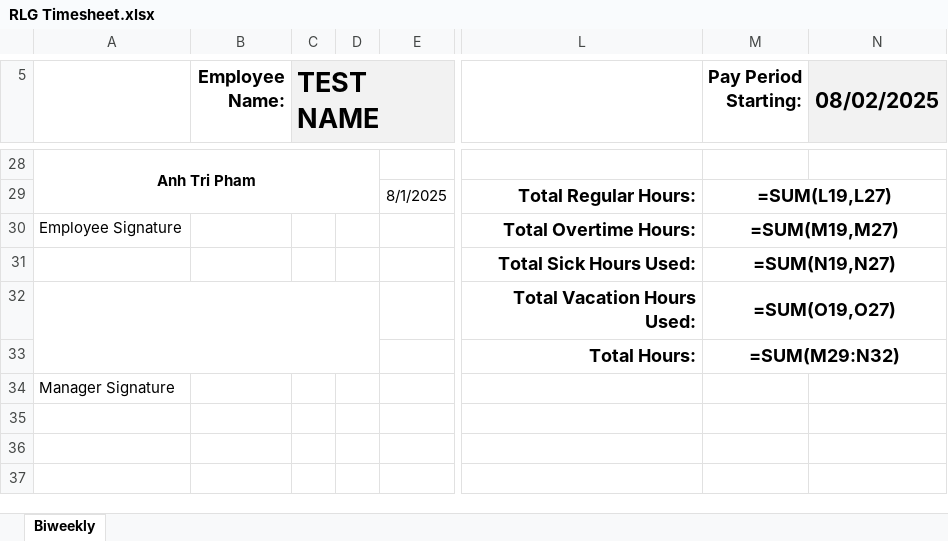
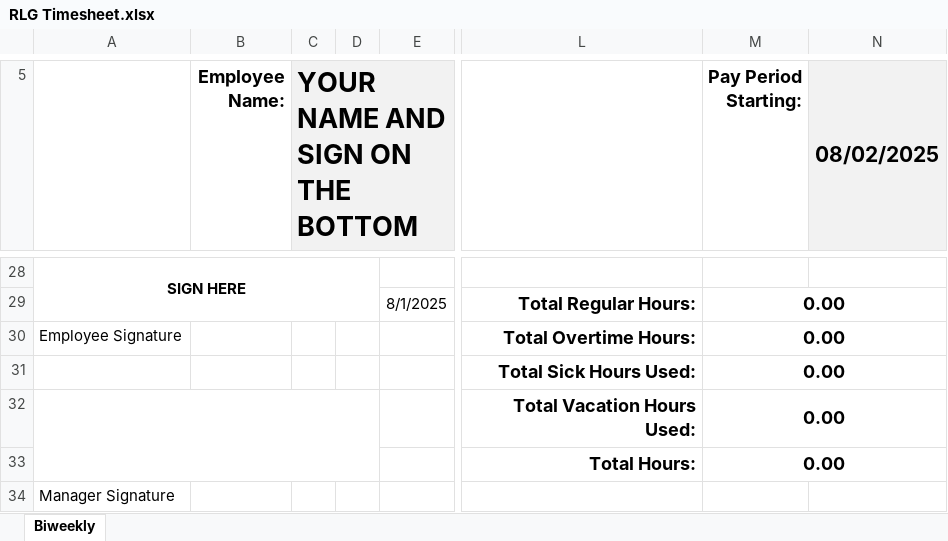
Before and after one commit to pAnhTri/simple-timeclock, an Excel workbook: src/lib/python/RLG Timesheet.xlsx, sheet Biweekly, drawn as a sheet; only a part is shown, gaps mark what is left out; values as stored, in another font and other column widths than the file's, no borders; formulas without a stored value are shown as written; the diff covers the shown part only; the diff names each change by its address in the sheet, - before the commit and + after, or states it on an @@ line.

```diff
--- a/src/lib/python/RLG Timesheet.xlsx (sheet Biweekly)
+++ b/src/lib/python/RLG Timesheet.xlsx (sheet Biweekly)
-C5: TEST NAME
+C5: YOUR NAME AND SIGN ON THE BOTTOM
-A28: Anh Tri Pham
+A28: SIGN HERE
-M29 (Pay Period Starting:): =SUM(L19,L27)
+M29 (Pay Period Starting:): 0.00
-M30 (Pay Period Starting:): =SUM(M19,M27)
+M30 (Pay Period Starting:): 0.00
-M31 (Pay Period Starting:): =SUM(N19,N27)
+M31 (Pay Period Starting:): 0.00
-M32 (Pay Period Starting:): =SUM(O19,O27)
+M32 (Pay Period Starting:): 0.00
-M33 (Pay Period Starting:): =SUM(M29:N32)
+M33 (Pay Period Starting:): 0.00
```
Also changed, not shown: 15 added rows, 15 removed rows and 5 edited cells elsewhere in this sheet, 5 other files.
